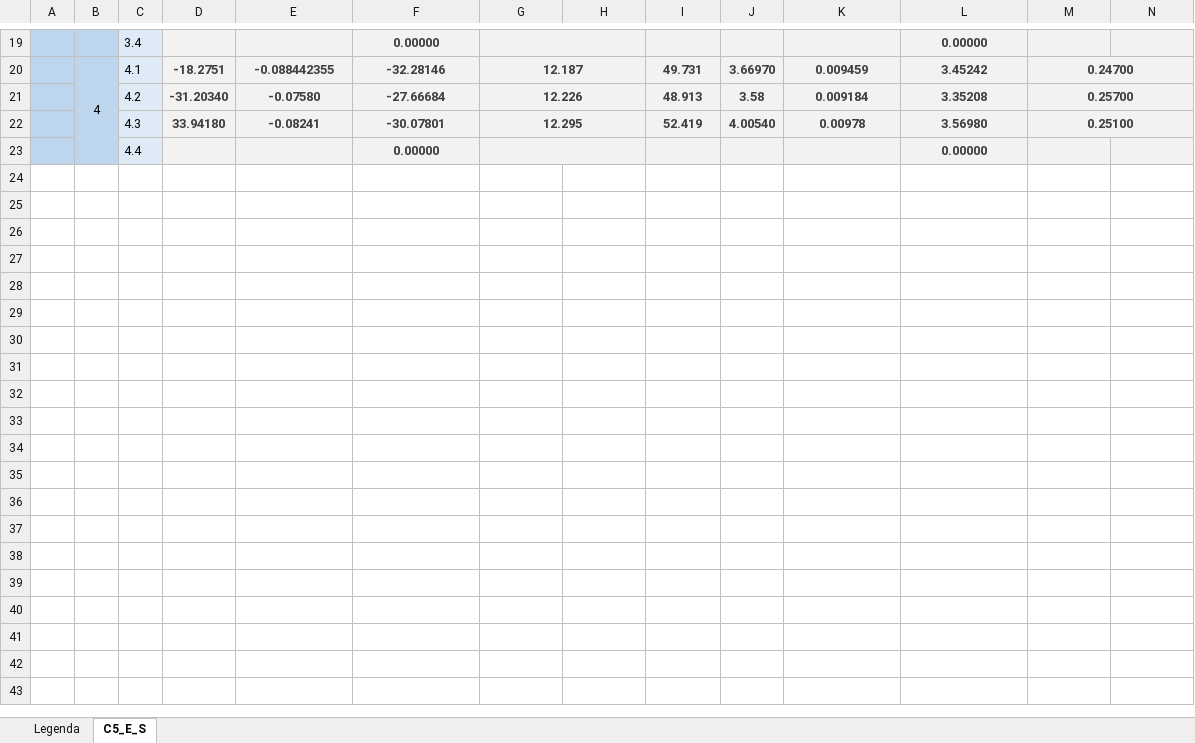
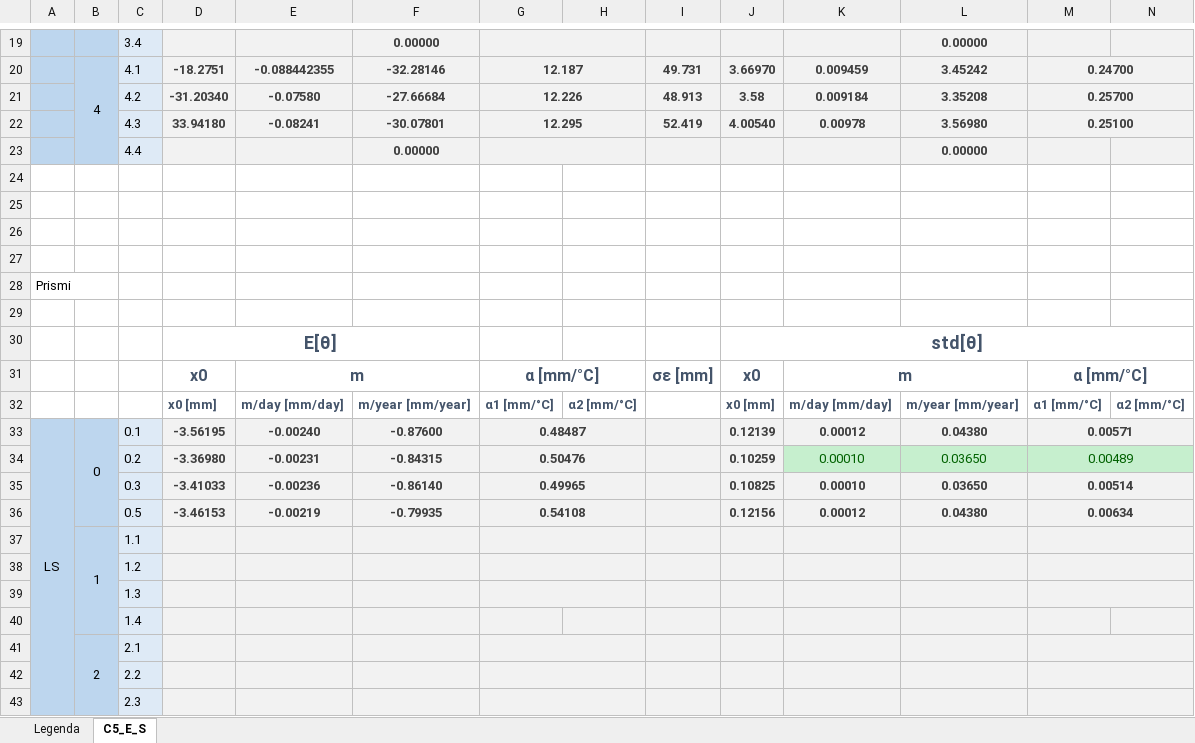
Before and after one commit to akaanzo/shm_system_analysis, an Excel workbook: Confronto_parametri.xlsx, sheet C5_E_S, drawn as a sheet; only a part is shown, gaps mark what is left out; values as stored, in another font and other column widths than the file's, no borders; conditional formats not drawn; rows hold the shown columns only; the diff covers the shown part only; the diff names each change by its address in the sheet, - before the commit and + after, or states it on an @@ line.

```diff
--- a/Confronto_parametri.xlsx (sheet C5_E_S)
+++ b/Confronto_parametri.xlsx (sheet C5_E_S)
+row 24: (empty)
+row 25: (empty)
+row 26: (empty)
+row 27: (empty)
+row 28: Prismi
+row 29: (empty)
+row 30:  |  |  | E[θ] |  |  |  |  |  | std[θ]
+row 31:  |  |  | x0 | m |  | α [mm/°C] |  | σε [mm] | x0 | m |  | α [mm/°C]
+row 32:  |  |  | x0 [mm] | m/day [mm/day] | m/year [mm/year] | α1 [mm/°C] | α2 [mm/°C] |  | x0 [mm] | m/day [mm/day] | m/year [mm/year] | α1 [mm/°C] | α2 [mm/°C]
+row 33: LS | 0 | 0.1 | -3.56195 | -0.00240 | -0.87600 | 0.48487 |  |  | 0.12139 | 0.00012 | 0.04380 | 0.00571
+row 34:  |  | 0.2 | -3.36980 | -0.00231 | -0.84315 | 0.50476 |  |  | 0.10259 | 0.00010 | 0.03650 | 0.00489
+row 35:  |  | 0.3 | -3.41033 | -0.00236 | -0.86140 | 0.49965 |  |  | 0.10825 | 0.00010 | 0.03650 | 0.00514
+row 36:  |  | 0.5 | -3.46153 | -0.00219 | -0.79935 | 0.54108 |  |  | 0.12156 | 0.00012 | 0.04380 | 0.00634
+row 37:  | 1 | 1.1
+row 38:  |  | 1.2
+row 39:  |  | 1.3
+row 40:  |  | 1.4
+row 41:  | 2 | 2.1
+row 42:  |  | 2.2
+row 43:  |  | 2.3
```
Also changed, not shown: 12 added rows, 3 removed rows and 1 edited cell elsewhere in this sheet, sheet Legenda, 30 other files.
